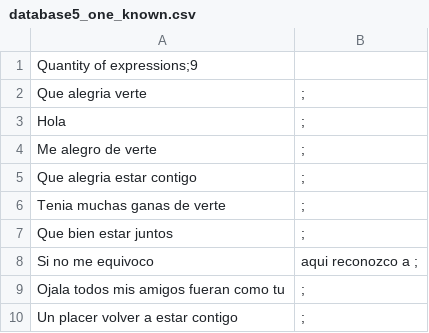
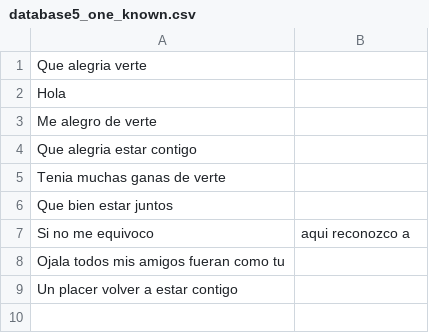
Before and after one commit to carlosjdd/speaker, a CSV file: data/database5_one_known.csv, drawn as a sheet.

```diff
--- a/data/database5_one_known.csv
+++ b/data/database5_one_known.csv
@@ -1,10 +1,9 @@
-Quantity of expressions;9
-Que alegria verte, ;
-Hola, ;
-Me alegro de verte, ;
-Que alegria estar contigo, ;
-Tenia muchas ganas de verte, ;
-Que bien estar juntos, ;
-Si no me equivoco, aqui reconozco a ;
-Ojala todos mis amigos fueran como tu, ;
-Un placer volver a estar contigo, ;
+Que alegria verte,
+Hola,
+Me alegro de verte,
+Que alegria estar contigo,
+Tenia muchas ganas de verte,
+Que bien estar juntos,
+Si no me equivoco, aqui reconozco a
+Ojala todos mis amigos fueran como tu,
+Un placer volver a estar contigo,
```
Also changed, not shown: data/database2_wait_recognition.csv, data/database3_noone.csv, 5 other files.
